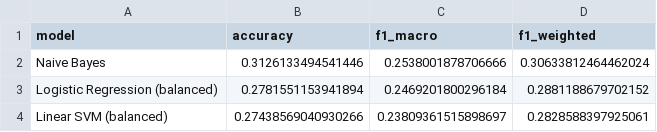
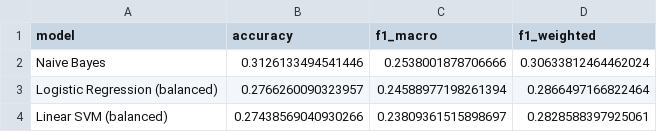
Before and after one commit to bvazrala/uci_datathon_2026_project, a CSV file: results/model_comparison.csv, drawn as a sheet.

```diff
--- a/results/model_comparison.csv
+++ b/results/model_comparison.csv
@@ -2,3 +2,3 @@ model,accuracy,f1_macro,f1_weighted
 Naive Bayes,0.3126133494541446,0.2538001878706666,0.30633812464462024
-Logistic Regression (balanced),0.2781551153941894,0.2469201800296184,0.2881188679702152
+Logistic Regression (balanced),0.2766260090323957,0.24588977198261394,0.2866497166822464
 Linear SVM (balanced),0.27438569040930266,0.23809361515898697,0.2828588397925061
```
Also changed, not shown: 7 other files.
